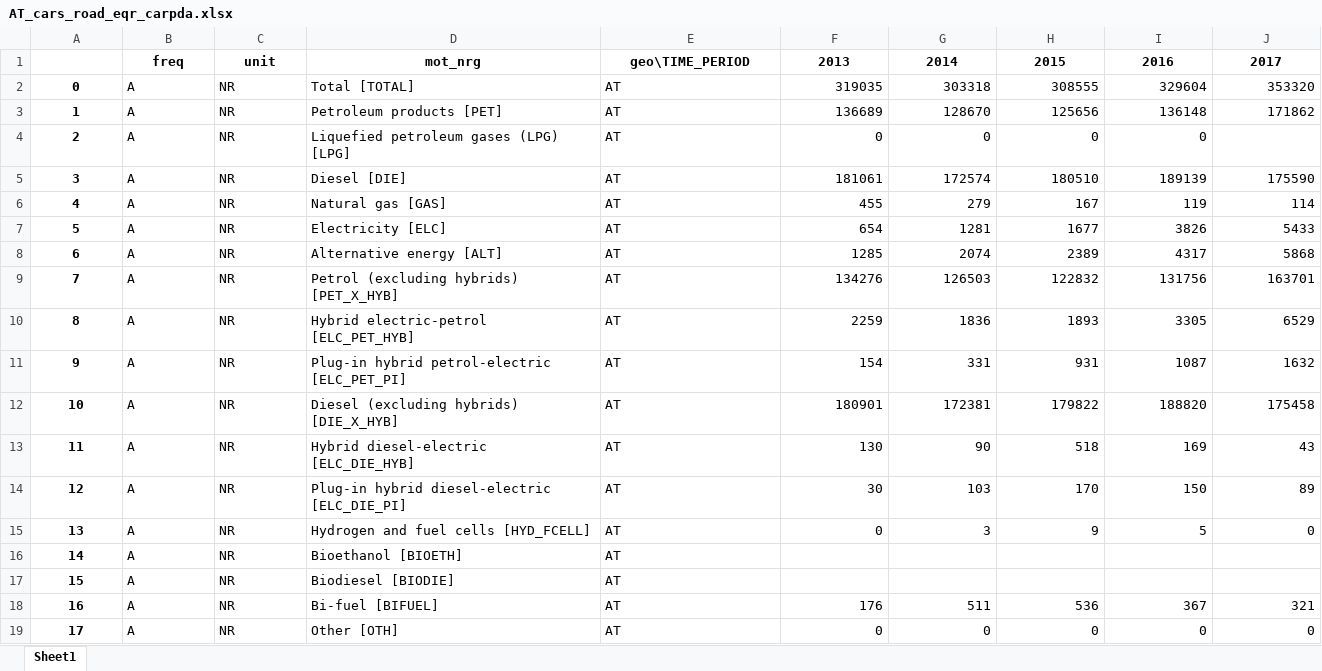
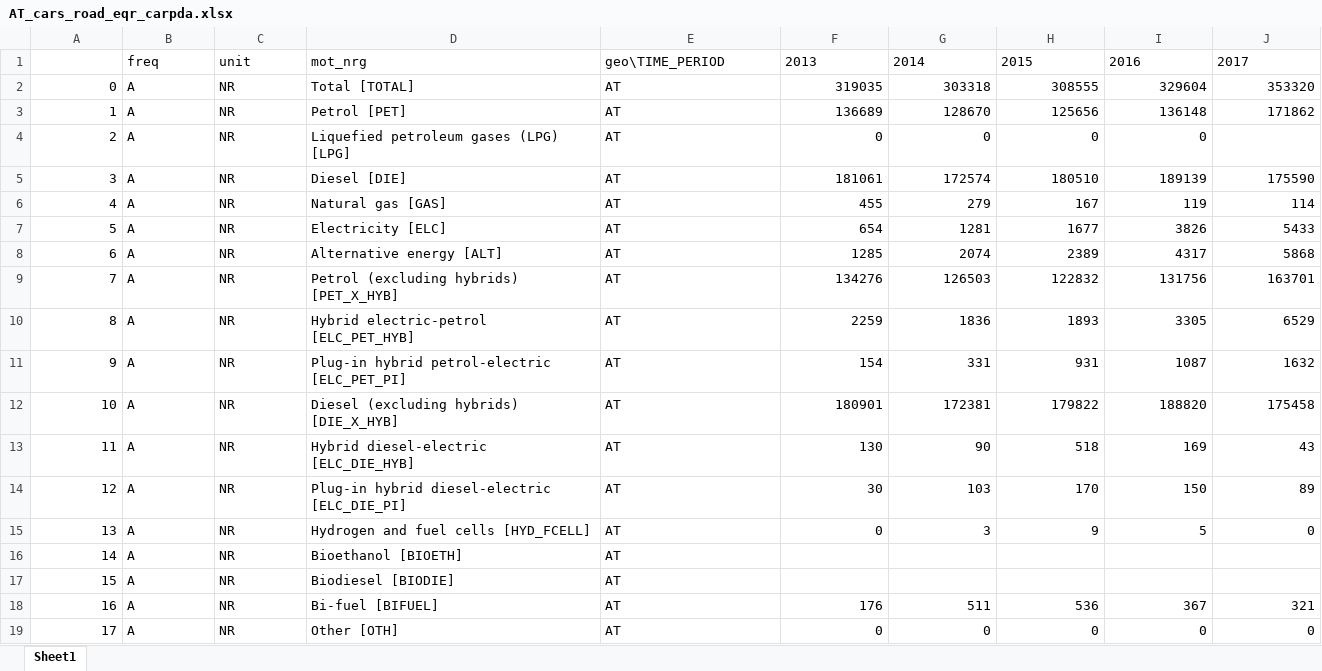
Before and after one commit to bethadata/austria-transition-tracker, an Excel workbook: services/data_raw/eurostat/AT_cars_road_eqr_carpda.xlsx, sheet Sheet1, drawn as a sheet; only a part is shown; values as stored, in another font and other column widths than the file's, no borders; the diff covers the shown part only; the diff names each change by its address in the sheet, - before the commit and + after, or states it on an @@ line.

```diff
--- a/services/data_raw/eurostat/AT_cars_road_eqr_carpda.xlsx (sheet Sheet1)
+++ b/services/data_raw/eurostat/AT_cars_road_eqr_carpda.xlsx (sheet Sheet1)
@@ B1:J1 bold: on → off, alignment: center → left @@
@@ A2:A19 bold: on → off, alignment: center → right @@
-D3: Petroleum products [PET]
+D3: Petrol [PET]
```
Also changed, not shown: cell formats elsewhere in this sheet, services/data_raw/eurostat/AT_coal_NRG_CB_SFFM.xlsx, services/data_raw/eurostat/AT_lorries_road_eqr_lormot.xlsx, 8 other files.
